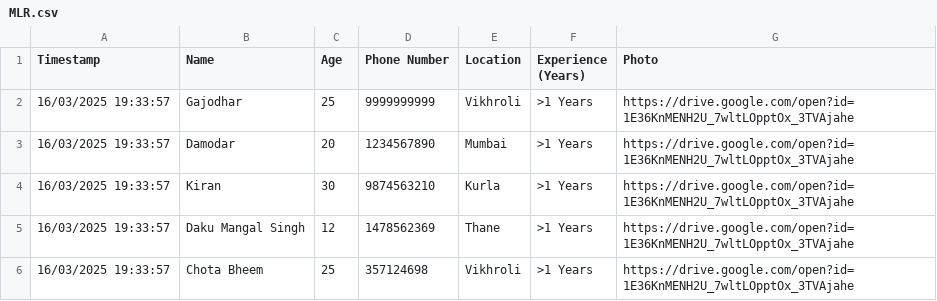
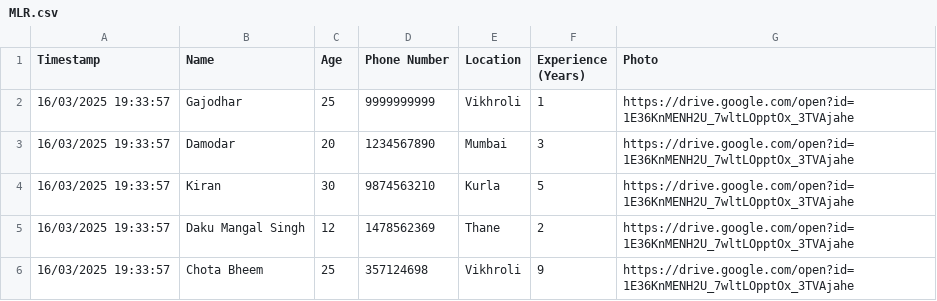
Before and after one commit to ganeshshetty77/LocalMystri, a CSV file: MLR.csv, drawn as a sheet.

Commit message:
Update MLR.csv

```diff
--- a/MLR.csv
+++ b/MLR.csv
@@ -1,6 +1,6 @@
 Timestamp,Name,Age,Phone Number,Location,Experience (Years) ,Photo
-16/03/2025 19:33:57,Gajodhar ,25,9999999999,Vikhroli,>1 Years,https://drive.google.com/open?id=1E36KnMENH2U_7wltLOpptOx_3TVAjahe
-16/03/2025 19:33:57,Damodar,20,1234567890,Mumbai,>1 Years,https://drive.google.com/open?id=1E36KnMENH2U_7wltLOpptOx_3TVAjahe
-16/03/2025 19:33:57,Kiran,30,9874563210,Kurla,>1 Years,https://drive.google.com/open?id=1E36KnMENH2U_7wltLOpptOx_3TVAjahe
-16/03/2025 19:33:57,Daku Mangal Singh,12,1478562369,Thane,>1 Years,https://drive.google.com/open?id=1E36KnMENH2U_7wltLOpptOx_3TVAjahe
-16/03/2025 19:33:57,Chota Bheem,25,357124698,Vikhroli,>1 Years,https://drive.google.com/open?id=1E36KnMENH2U_7wltLOpptOx_3TVAjahe
+16/03/2025 19:33:57,Gajodhar ,25,9999999999,Vikhroli,1,https://drive.google.com/open?id=1E36KnMENH2U_7wltLOpptOx_3TVAjahe
+16/03/2025 19:33:57,Damodar,20,1234567890,Mumbai,3,https://drive.google.com/open?id=1E36KnMENH2U_7wltLOpptOx_3TVAjahe
+16/03/2025 19:33:57,Kiran,30,9874563210,Kurla,5,https://drive.google.com/open?id=1E36KnMENH2U_7wltLOpptOx_3TVAjahe
+16/03/2025 19:33:57,Daku Mangal Singh,12,1478562369,Thane,2,https://drive.google.com/open?id=1E36KnMENH2U_7wltLOpptOx_3TVAjahe
+16/03/2025 19:33:57,Chota Bheem,25,357124698,Vikhroli,9,https://drive.google.com/open?id=1E36KnMENH2U_7wltLOpptOx_3TVAjahe
```
